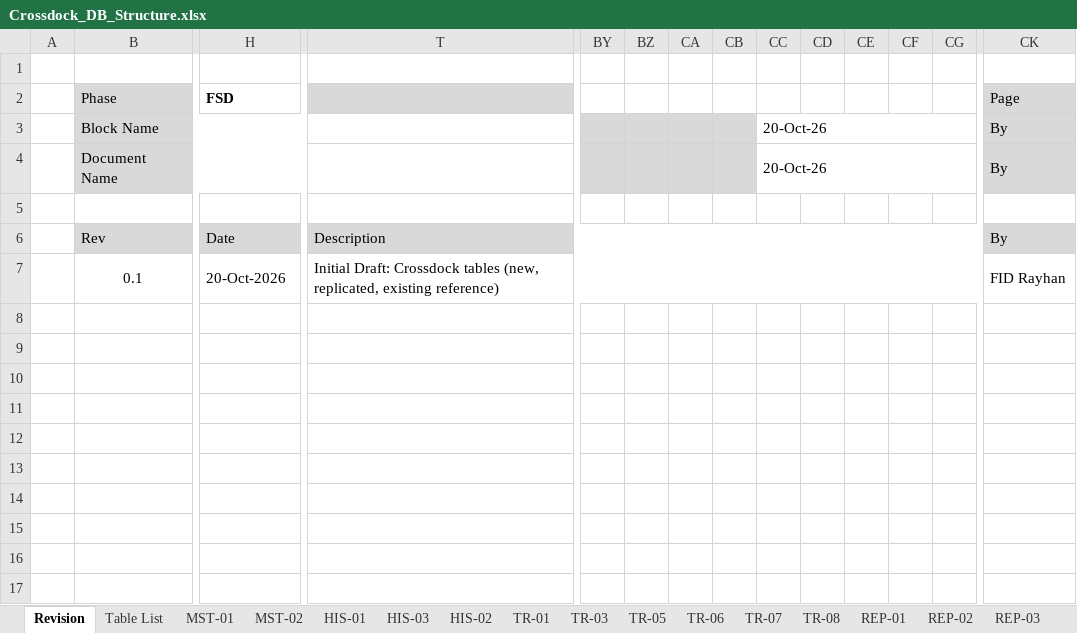
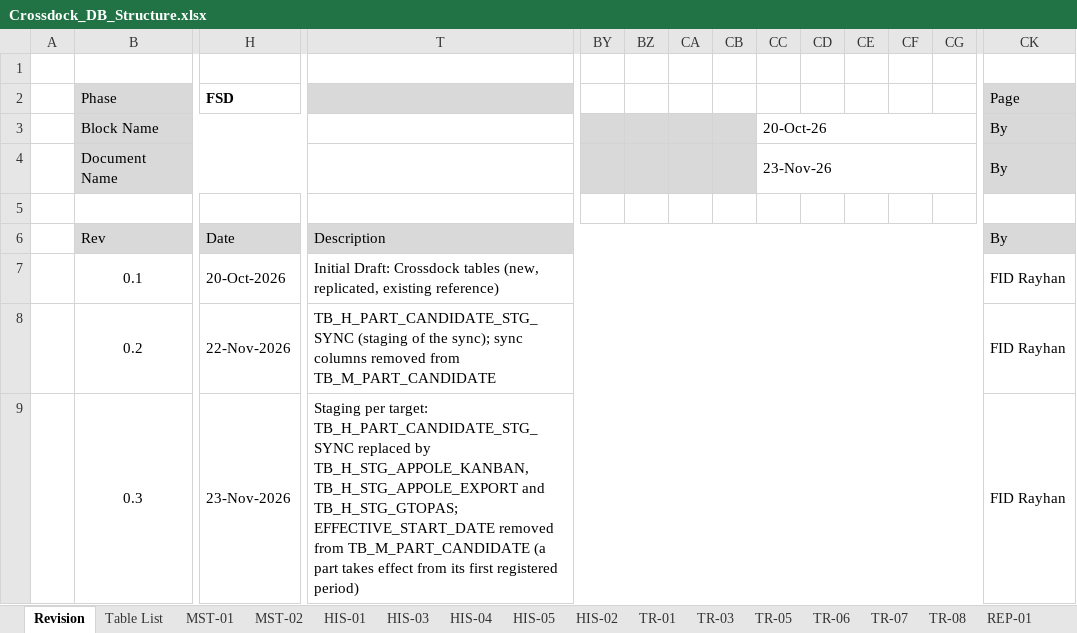
Before and after one commit to ivanrayhannn/crossdockpoc, an Excel workbook: deliverables/function_list_v2/erd/Crossdock_DB_Structure.xlsx, sheet Revision, drawn as a sheet; only a part is shown, gaps mark what is left out; values as stored, in another font and other column widths than the file's, no borders; rows hold the shown columns only; the diff names each change by its address in the sheet, - before the commit and + after, or states it on an @@ line.

```diff
--- a/deliverables/function_list_v2/erd/Crossdock_DB_Structure.xlsx (sheet Revision)
+++ b/deliverables/function_list_v2/erd/Crossdock_DB_Structure.xlsx (sheet Revision)
+sheet tab: HIS-04
+sheet tab: HIS-05
-CC4: 20-Oct-26
+CC4: 23-Nov-26
+row 8:  | 0.2 | 22-Nov-2026 | TB_H_PART_CANDIDATE_STG_SYNC (staging of the sync); sync columns removed from TB_M_PART_CANDIDATE |  |  |  |  |  |  |  |  |  | FID Rayhan
+row 9:  | 0.3 | 23-Nov-2026 | Staging per target: TB_H_PART_CANDIDATE_STG_SYNC replaced by TB_H_STG_APPOLE_KANBAN, TB_H_STG_APPOLE_EXPORT and TB_H_STG_GTOPAS; EFFECTIVE_START_DATE removed from TB_M_PART_CANDIDATE (a part takes effect from its first registered period) |  |  |  |  |  |  |  |  |  | FID Rayhan
```
Also changed, not shown: sheet HIS-03, sheet MST-01, sheet Table List, sheet HIS-01, sheet EXT-06, sheet TR-06, 15 more sheets, 9 other files.
